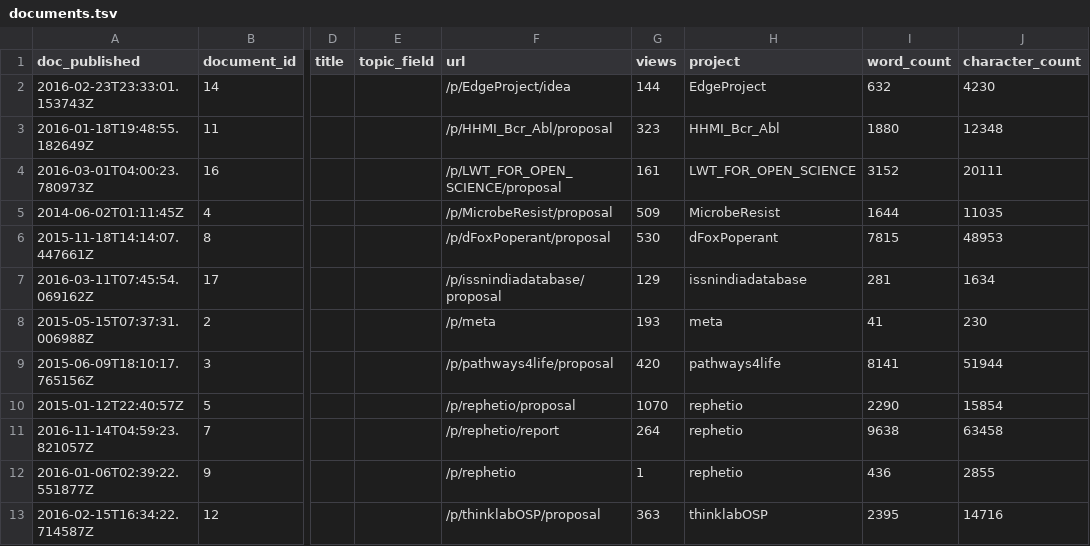
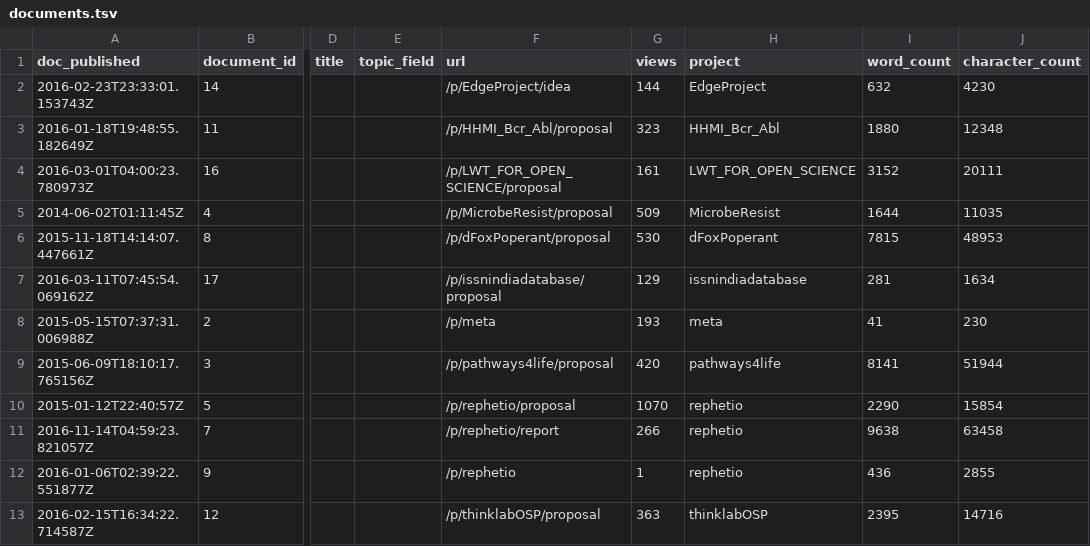
Before and after one commit to dhimmel/thinklytics, a TSV file: process/table/documents.tsv, drawn as a sheet; only a part is shown, gaps mark what is left out; the diff names each change by its address in the sheet, - before the commit and + after, or states it on an @@ line.

Commit message:
Auto-export all projects on 2016-12-31
Created by Travis CI build number 175 and job number 175.1.
https://travis-ci.org/dhimmel/thinklytics/builds/187954843
https://travis-ci.org/dhimmel/thinklytics/jobs/187954844

Committed on 2016-12-31T21:26:30+0000.

```diff
--- a/process/table/documents.tsv
+++ b/process/table/documents.tsv
-G11 (views): 264
+G11 (views): 266
```
Also changed, not shown: process/table/threads.tsv, 10 other files.
